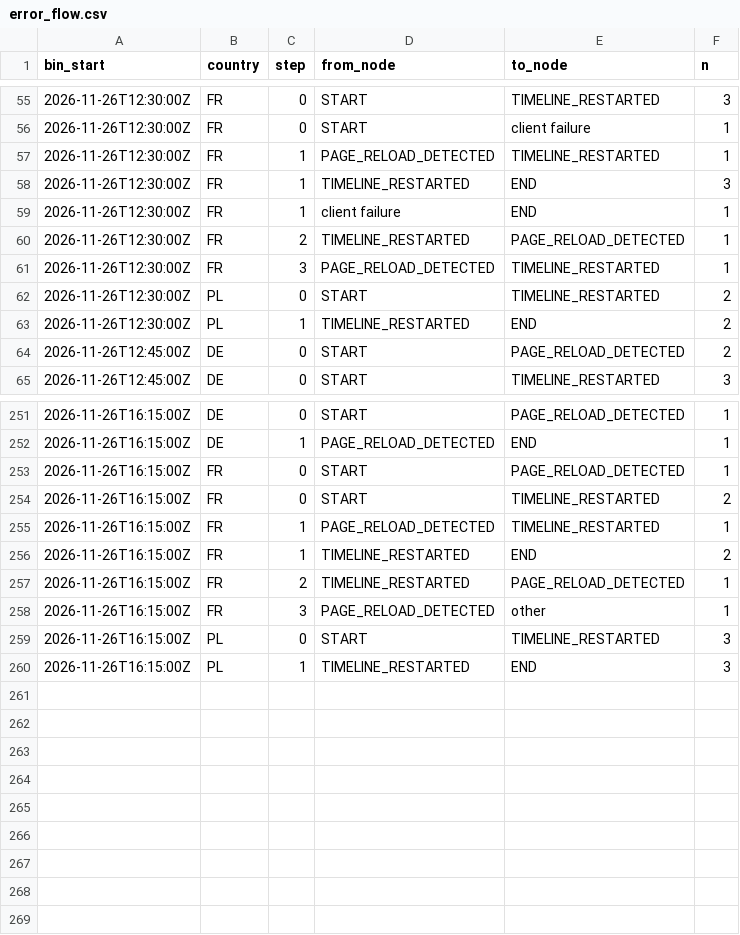
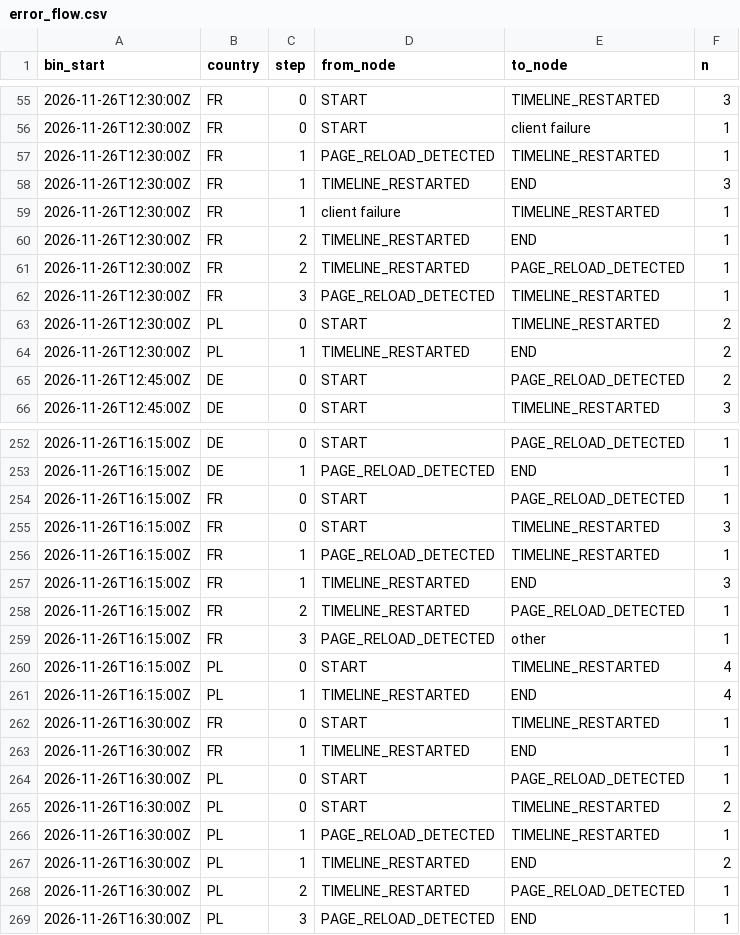
Before and after one commit to btrantruong/preferfeed-status, a CSV file: data/error_flow.csv, drawn as a sheet; only a part is shown, gaps mark what is left out.

```diff
--- a/data/error_flow.csv
+++ b/data/error_flow.csv
@@ -58,3 +58,4 @@ bin_start,country,step,from_node,to_node,n
 2026-11-26T12:30:00Z,FR,1,TIMELINE_RESTARTED,END,3
-2026-11-26T12:30:00Z,FR,1,client failure,END,1
+2026-11-26T12:30:00Z,FR,1,client failure,TIMELINE_RESTARTED,1
+2026-11-26T12:30:00Z,FR,2,TIMELINE_RESTARTED,END,1
 2026-11-26T12:30:00Z,FR,2,TIMELINE_RESTARTED,PAGE_RELOAD_DETECTED,1
@@ -253,8 +254,16 @@ bin_start,country,step,from_node,to_node,n
 2026-11-26T16:15:00Z,FR,0,START,PAGE_RELOAD_DETECTED,1
-2026-11-26T16:15:00Z,FR,0,START,TIMELINE_RESTARTED,2
+2026-11-26T16:15:00Z,FR,0,START,TIMELINE_RESTARTED,3
 2026-11-26T16:15:00Z,FR,1,PAGE_RELOAD_DETECTED,TIMELINE_RESTARTED,1
-2026-11-26T16:15:00Z,FR,1,TIMELINE_RESTARTED,END,2
+2026-11-26T16:15:00Z,FR,1,TIMELINE_RESTARTED,END,3
 2026-11-26T16:15:00Z,FR,2,TIMELINE_RESTARTED,PAGE_RELOAD_DETECTED,1
 2026-11-26T16:15:00Z,FR,3,PAGE_RELOAD_DETECTED,other,1
-2026-11-26T16:15:00Z,PL,0,START,TIMELINE_RESTARTED,3
-2026-11-26T16:15:00Z,PL,1,TIMELINE_RESTARTED,END,3
+2026-11-26T16:15:00Z,PL,0,START,TIMELINE_RESTARTED,4
+2026-11-26T16:15:00Z,PL,1,TIMELINE_RESTARTED,END,4
+2026-11-26T16:30:00Z,FR,0,START,TIMELINE_RESTARTED,1
+2026-11-26T16:30:00Z,FR,1,TIMELINE_RESTARTED,END,1
+2026-11-26T16:30:00Z,PL,0,START,PAGE_RELOAD_DETECTED,1
+2026-11-26T16:30:00Z,PL,0,START,TIMELINE_RESTARTED,2
+2026-11-26T16:30:00Z,PL,1,PAGE_RELOAD_DETECTED,TIMELINE_RESTARTED,1
+2026-11-26T16:30:00Z,PL,1,TIMELINE_RESTARTED,END,2
+2026-11-26T16:30:00Z,PL,2,TIMELINE_RESTARTED,PAGE_RELOAD_DETECTED,1
+2026-11-26T16:30:00Z,PL,3,PAGE_RELOAD_DETECTED,END,1
```
Also changed, not shown: data/attempts_hist.csv, data/session_state.csv, 15 other files.
